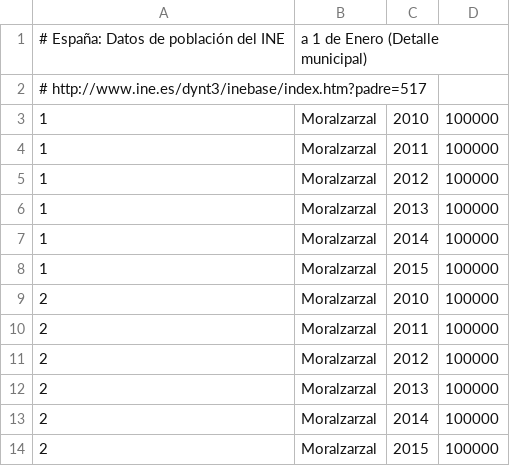
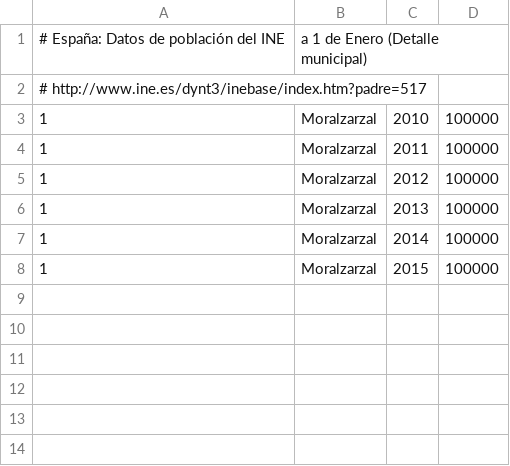
Before and after one commit to civio/presupuesto-moralzarzal, a CSV file: data/poblacion.csv, drawn as a sheet.

```diff
--- a/data/poblacion.csv
+++ b/data/poblacion.csv
@@ -8,7 +8 @@
 1,Moralzarzal,2015,100000
-2,Moralzarzal,2010,100000
-2,Moralzarzal,2011,100000
-2,Moralzarzal,2012,100000
-2,Moralzarzal,2013,100000
-2,Moralzarzal,2014,100000
-2,Moralzarzal,2015,100000
```
Also changed, not shown: 2 other files.
